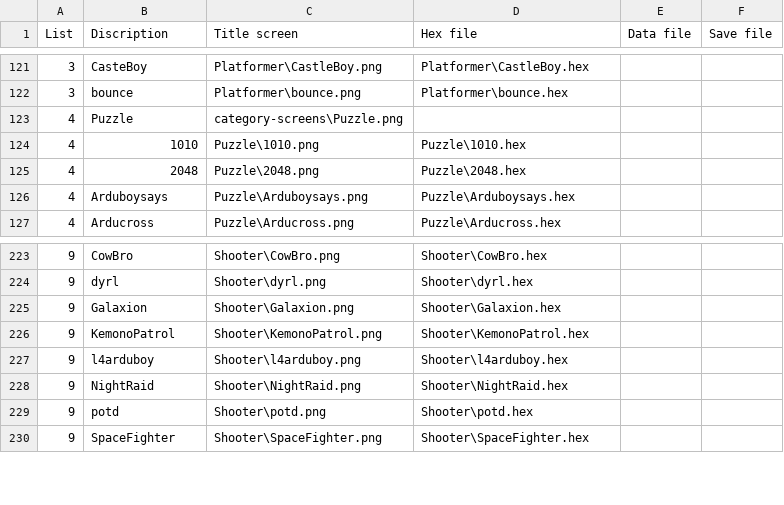
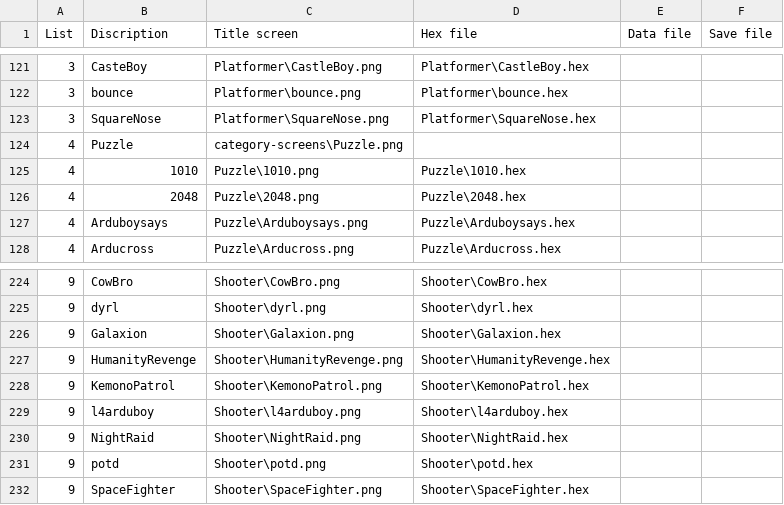
Before and after one commit to bateske/ArduFXTest, a CSV file: flashcart-index.csv, drawn as a sheet; only a part is shown, gaps mark what is left out; the diff names each change by its address in the sheet, - before the commit and + after, or states it on an @@ line.

Commit message:
added games
added
HumanityRevenge
SquareNose

```diff
--- a/flashcart-index.csv
+++ b/flashcart-index.csv
+row 123: 3 | SquareNose | Platformer\SquareNose.png | Platformer\SquareNose.hex
+row 227: 9 | HumanityRevenge | Shooter\HumanityRevenge.png | Shooter\HumanityRevenge.hex
```
Also changed, not shown: 6 other files.
